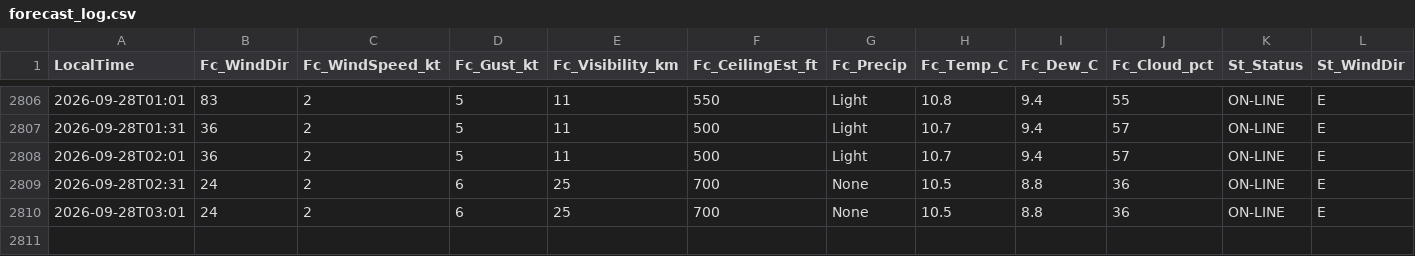
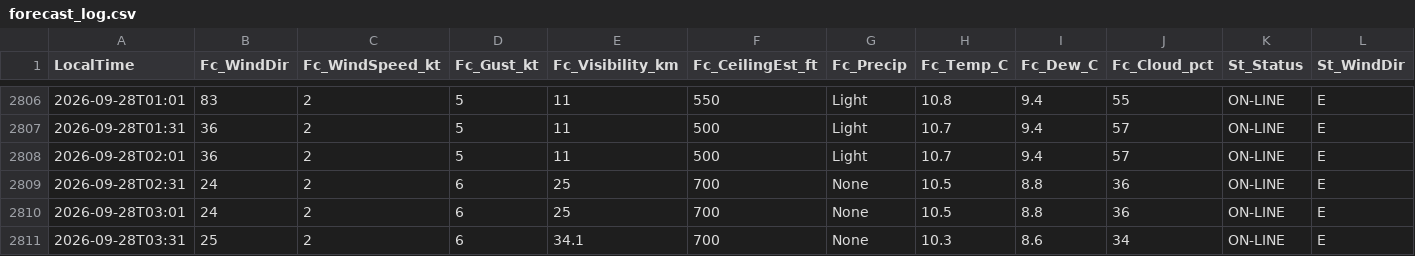
Before and after one commit to JuniorJoseph1981/FASX-Weather, a CSV file: data/forecast_log.csv, drawn as a sheet; only a part is shown, gaps mark what is left out; rows hold the shown columns only; the diff names each change by its address in the sheet, - before the commit and + after, or states it on an @@ line.

Commit message:
Log forecast 2026-09-28T03:31 (station)

```diff
--- a/data/forecast_log.csv
+++ b/data/forecast_log.csv
+row 2811: 2026-09-28T03:31 | 25 | 2 | 6 | 34.1 | 700 | None | 10.3 | 8.6 | 34 | ON-LINE | E
```
